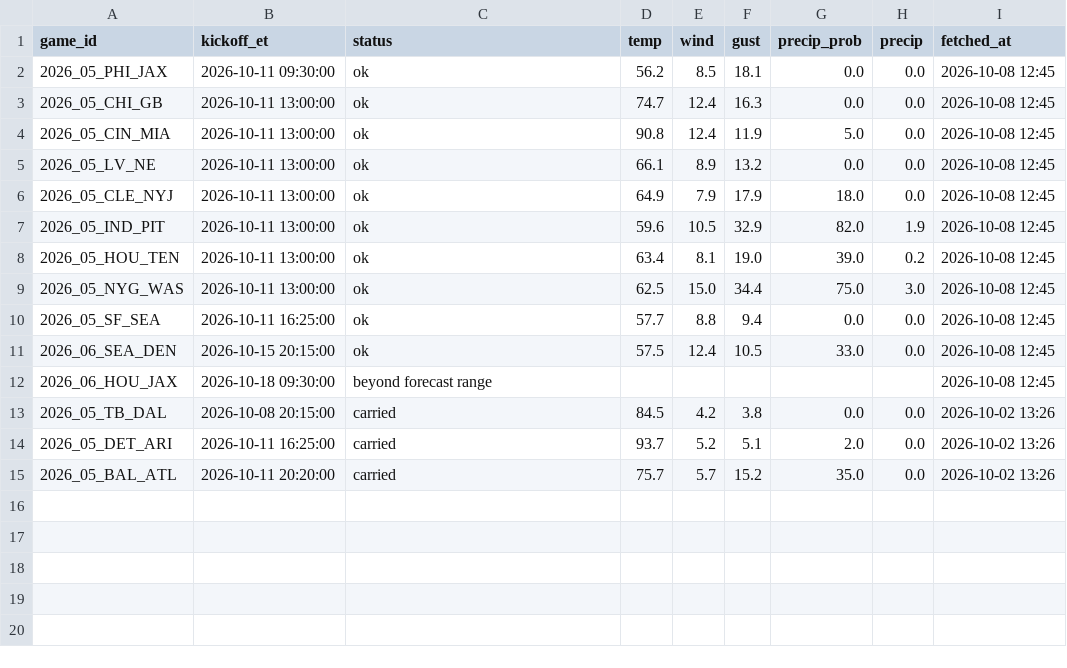
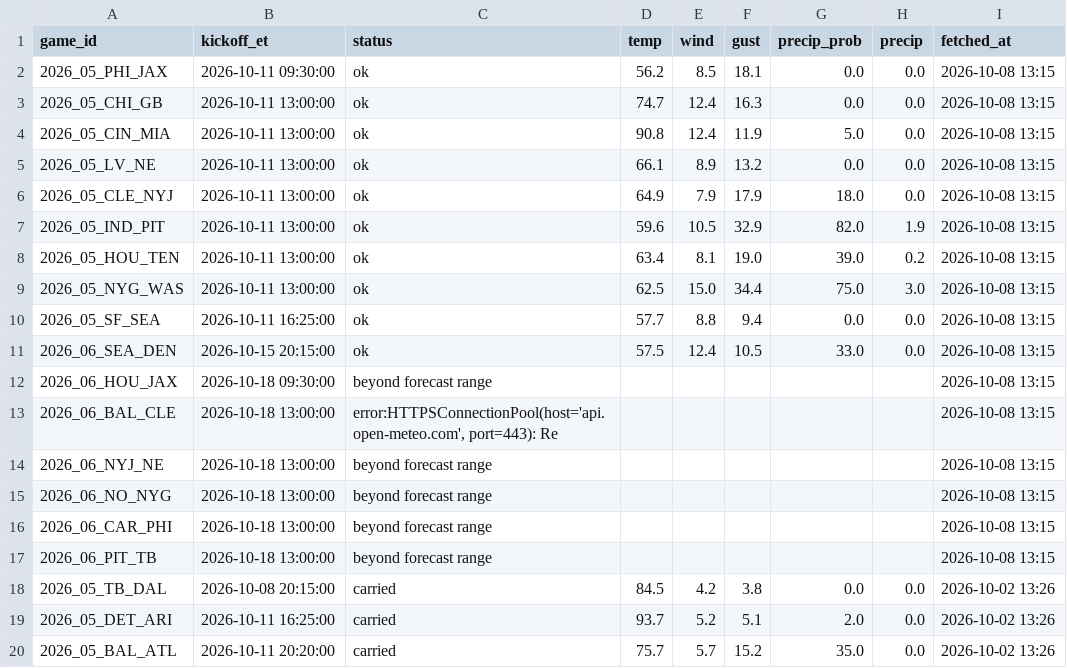
Before and after one commit to MattFos18/nfl-model, a CSV file: data/weather/forecast_latest.csv, drawn as a sheet.

```diff
--- a/data/weather/forecast_latest.csv
+++ b/data/weather/forecast_latest.csv
@@ -1,13 +1,18 @@
 game_id,kickoff_et,status,temp,wind,gust,precip_prob,precip,fetched_at
-2026_05_PHI_JAX,2026-10-11 09:30:00,ok,56.2,8.5,18.1,0.0,0.0,2026-10-08 12:45
-2026_05_CHI_GB,2026-10-11 13:00:00,ok,74.7,12.4,16.3,0.0,0.0,2026-10-08 12:45
-2026_05_CIN_MIA,2026-10-11 13:00:00,ok,90.8,12.4,11.9,5.0,0.0,2026-10-08 12:45
-2026_05_LV_NE,2026-10-11 13:00:00,ok,66.1,8.9,13.2,0.0,0.0,2026-10-08 12:45
-2026_05_CLE_NYJ,2026-10-11 13:00:00,ok,64.9,7.9,17.9,18.0,0.0,2026-10-08 12:45
-2026_05_IND_PIT,2026-10-11 13:00:00,ok,59.6,10.5,32.9,82.0,1.9,2026-10-08 12:45
-2026_05_HOU_TEN,2026-10-11 13:00:00,ok,63.4,8.1,19.0,39.0,0.2,2026-10-08 12:45
-2026_05_NYG_WAS,2026-10-11 13:00:00,ok,62.5,15.0,34.4,75.0,3.0,2026-10-08 12:45
-2026_05_SF_SEA,2026-10-11 16:25:00,ok,57.7,8.8,9.4,0.0,0.0,2026-10-08 12:45
-2026_06_SEA_DEN,2026-10-15 20:15:00,ok,57.5,12.4,10.5,33.0,0.0,2026-10-08 12:45
-2026_06_HOU_JAX,2026-10-18 09:30:00,beyond forecast range,,,,,,2026-10-08 12:45
+2026_05_PHI_JAX,2026-10-11 09:30:00,ok,56.2,8.5,18.1,0.0,0.0,2026-10-08 13:15
+2026_05_CHI_GB,2026-10-11 13:00:00,ok,74.7,12.4,16.3,0.0,0.0,2026-10-08 13:15
+2026_05_CIN_MIA,2026-10-11 13:00:00,ok,90.8,12.4,11.9,5.0,0.0,2026-10-08 13:15
+2026_05_LV_NE,2026-10-11 13:00:00,ok,66.1,8.9,13.2,0.0,0.0,2026-10-08 13:15
+2026_05_CLE_NYJ,2026-10-11 13:00:00,ok,64.9,7.9,17.9,18.0,0.0,2026-10-08 13:15
+2026_05_IND_PIT,2026-10-11 13:00:00,ok,59.6,10.5,32.9,82.0,1.9,2026-10-08 13:15
+2026_05_HOU_TEN,2026-10-11 13:00:00,ok,63.4,8.1,19.0,39.0,0.2,2026-10-08 13:15
+2026_05_NYG_WAS,2026-10-11 13:00:00,ok,62.5,15.0,34.4,75.0,3.0,2026-10-08 13:15
+2026_05_SF_SEA,2026-10-11 16:25:00,ok,57.7,8.8,9.4,0.0,0.0,2026-10-08 13:15
+2026_06_SEA_DEN,2026-10-15 20:15:00,ok,57.5,12.4,10.5,33.0,0.0,2026-10-08 13:15
+2026_06_HOU_JAX,2026-10-18 09:30:00,beyond forecast range,,,,,,2026-10-08 13:15
+2026_06_BAL_CLE,2026-10-18 13:00:00,"error:HTTPSConnectionPool(host='api.open-meteo.com', port=443): Re",,,,,,2026-10-08 13:15
+2026_06_NYJ_NE,2026-10-18 13:00:00,beyond forecast range,,,,,,2026-10-08 13:15
+2026_06_NO_NYG,2026-10-18 13:00:00,beyond forecast range,,,,,,2026-10-08 13:15
+2026_06_CAR_PHI,2026-10-18 13:00:00,beyond forecast range,,,,,,2026-10-08 13:15
+2026_06_PIT_TB,2026-10-18 13:00:00,beyond forecast range,,,,,,2026-10-08 13:15
 2026_05_TB_DAL,2026-10-08 20:15:00,carried,84.5,4.2,3.8,0.0,0.0,2026-10-02 13:26
```
Also changed, not shown: data/lines/splits_consensus_log.csv, data/lines/splits_latest.csv, 19 other files.
